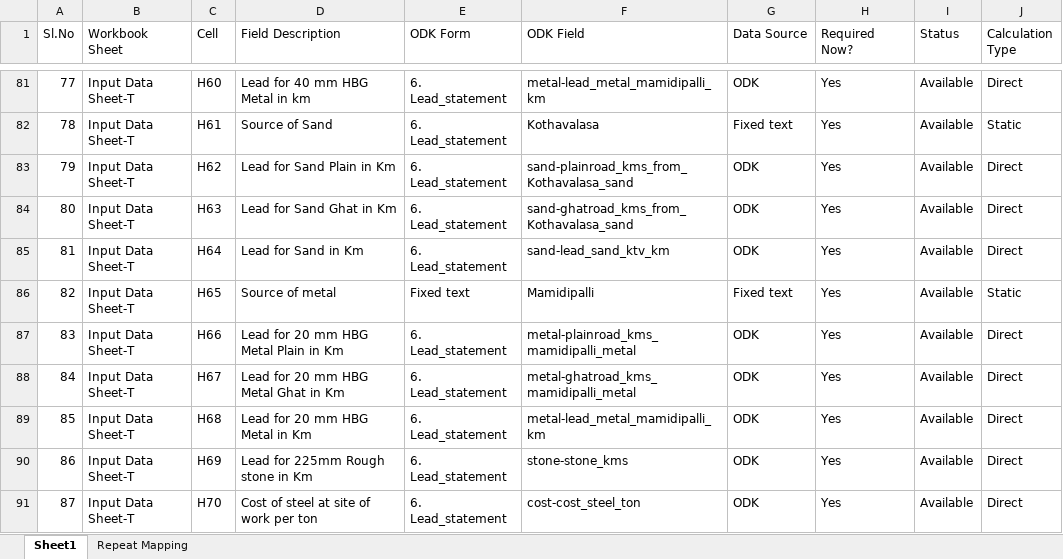
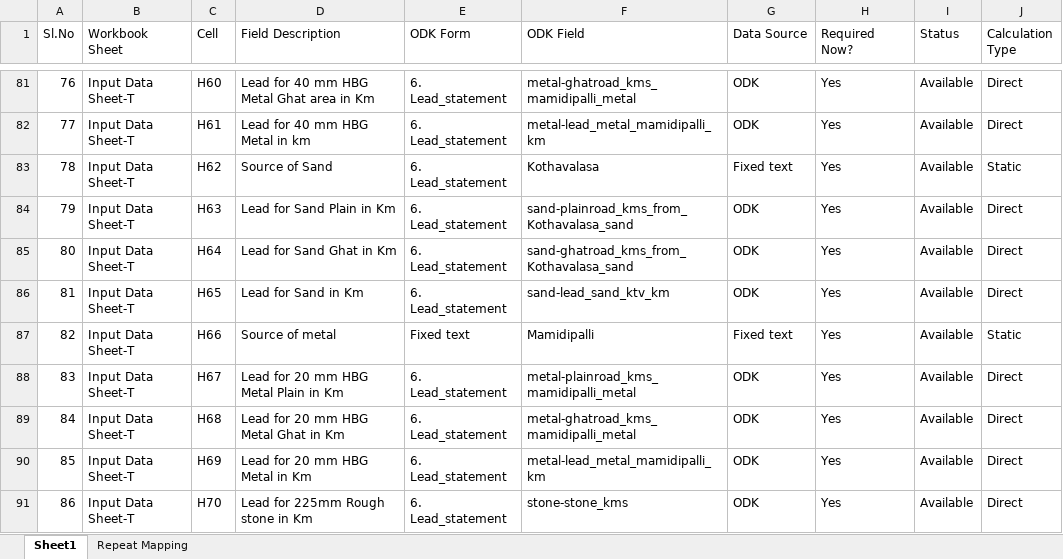
Before and after one commit to wassannc/WHS-Rejuvenation-Estimator, an Excel workbook: mapping/field_mapping.xlsx, sheet Sheet1, drawn as a sheet; only a part is shown, gaps mark what is left out; values as stored, in another font and other column widths than the file's, no cell formats; the diff covers the shown part only; the diff names each change by its address in the sheet, - before the commit and + after, or states it on an @@ line.

```diff
--- a/mapping/field_mapping.xlsx (sheet Sheet1)
+++ b/mapping/field_mapping.xlsx (sheet Sheet1)
@@ column A (Sl.No) renumbered between rows 64 and 91 @@
-D81 (Field Description): Lead for 40 mm HBG Metal in km
+D81 (Field Description): Lead for 40 mm HBG Metal Ghat area in Km
-F81 (ODK Field): metal-lead_metal_mamidipalli_km
+F81 (ODK Field): metal-ghatroad_kms_mamidipalli_metal
-D82 (Field Description): Source of Sand
+D82 (Field Description): Lead for 40 mm HBG Metal in km
-F82 (ODK Field): Kothavalasa
+F82 (ODK Field): metal-lead_metal_mamidipalli_km
-G82 (Data Source): Fixed text
+G82 (Data Source): ODK
-J82 (Calculation Type): Static
+J82 (Calculation Type): Direct
-D83 (Field Description): Lead for Sand Plain in Km
+D83 (Field Description): Source of Sand
-F83 (ODK Field): sand-plainroad_kms_from_Kothavalasa_sand
+F83 (ODK Field): Kothavalasa
-G83 (Data Source): ODK
+G83 (Data Source): Fixed text
-J83 (Calculation Type): Direct
+J83 (Calculation Type): Static
-D84 (Field Description): Lead for Sand Ghat in Km
+D84 (Field Description): Lead for Sand Plain in Km
-F84 (ODK Field): sand-ghatroad_kms_from_Kothavalasa_sand
+F84 (ODK Field): sand-plainroad_kms_from_Kothavalasa_sand
-D85 (Field Description): Lead for Sand in Km
+D85 (Field Description): Lead for Sand Ghat in Km
-F85 (ODK Field): sand-lead_sand_ktv_km
+F85 (ODK Field): sand-ghatroad_kms_from_Kothavalasa_sand
-D86 (Field Description): Source of metal
+D86 (Field Description): Lead for Sand in Km
-E86 (ODK Form): Fixed text
+E86 (ODK Form): 6. Lead_statement
-F86 (ODK Field): Mamidipalli
+F86 (ODK Field): sand-lead_sand_ktv_km
-G86 (Data Source): Fixed text
+G86 (Data Source): ODK
-J86 (Calculation Type): Static
+J86 (Calculation Type): Direct
-D87 (Field Description): Lead for 20 mm HBG Metal Plain in Km
+D87 (Field Description): Source of metal
-E87 (ODK Form): 6. Lead_statement
+E87 (ODK Form): Fixed text
-F87 (ODK Field): metal-plainroad_kms_mamidipalli_metal
+F87 (ODK Field): Mamidipalli
-G87 (Data Source): ODK
+G87 (Data Source): Fixed text
-J87 (Calculation Type): Direct
+J87 (Calculation Type): Static
-D88 (Field Description): Lead for 20 mm HBG Metal Ghat in Km
+D88 (Field Description): Lead for 20 mm HBG Metal Plain in Km
-F88 (ODK Field): metal-ghatroad_kms_mamidipalli_metal
+F88 (ODK Field): metal-plainroad_kms_mamidipalli_metal
-D89 (Field Description): Lead for 20 mm HBG Metal in Km
+D89 (Field Description): Lead for 20 mm HBG Metal Ghat in Km
-F89 (ODK Field): metal-lead_metal_mamidipalli_km
+F89 (ODK Field): metal-ghatroad_kms_mamidipalli_metal
-D90 (Field Description): Lead for 225mm Rough stone in Km
+D90 (Field Description): Lead for 20 mm HBG Metal in Km
-F90 (ODK Field): stone-stone_kms
+F90 (ODK Field): metal-lead_metal_mamidipalli_km
-D91 (Field Description): Cost of steel at site of work per ton
+D91 (Field Description): Lead for 225mm Rough stone in Km
-F91 (ODK Field): cost-cost_steel_ton
+F91 (ODK Field): stone-stone_kms
```
Also changed, not shown: 1 added row and 59 edited cells elsewhere in this sheet, sheet Repeat Mapping, cell formats.
